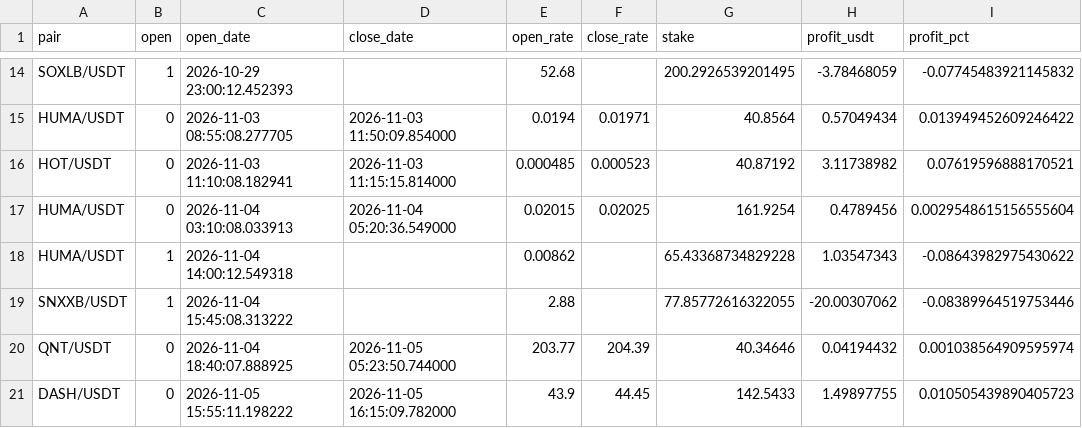
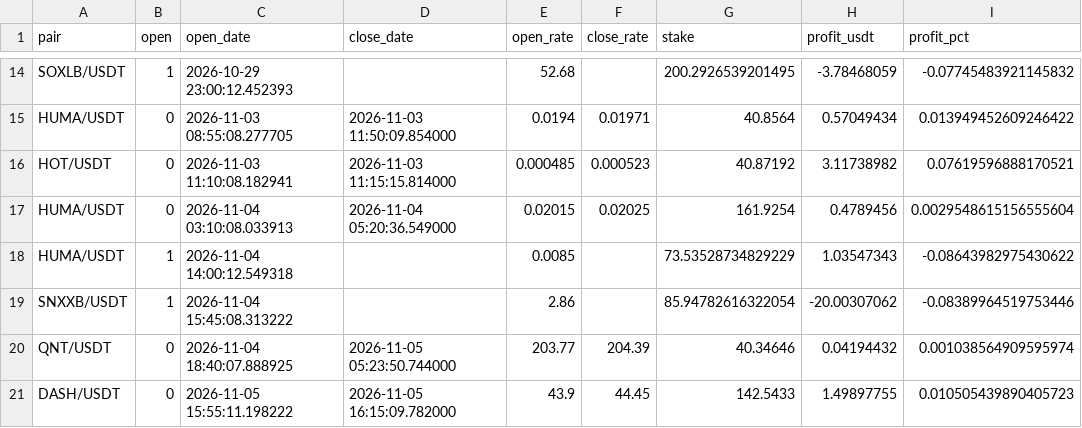
Before and after one commit to artemtatarintsev98/redline-bot, a CSV file: ft/nfi/out_trades.csv, drawn as a sheet; only a part is shown, gaps mark what is left out; the diff names each change by its address in the sheet, - before the commit and + after, or states it on an @@ line.

```diff
--- a/ft/nfi/out_trades.csv
+++ b/ft/nfi/out_trades.csv
-E18 (open_rate): 0.00862
+E18 (open_rate): 0.0085
-G18 (stake): 65.43368734829228
+G18 (stake): 73.53528734829229
-E19 (open_rate): 2.88
+E19 (open_rate): 2.86
-G19 (stake): 77.85772616322055
+G19 (stake): 85.94782616322054
```
Also changed, not shown: ft/nfi10k/out_trades.csv, 6 other files.
